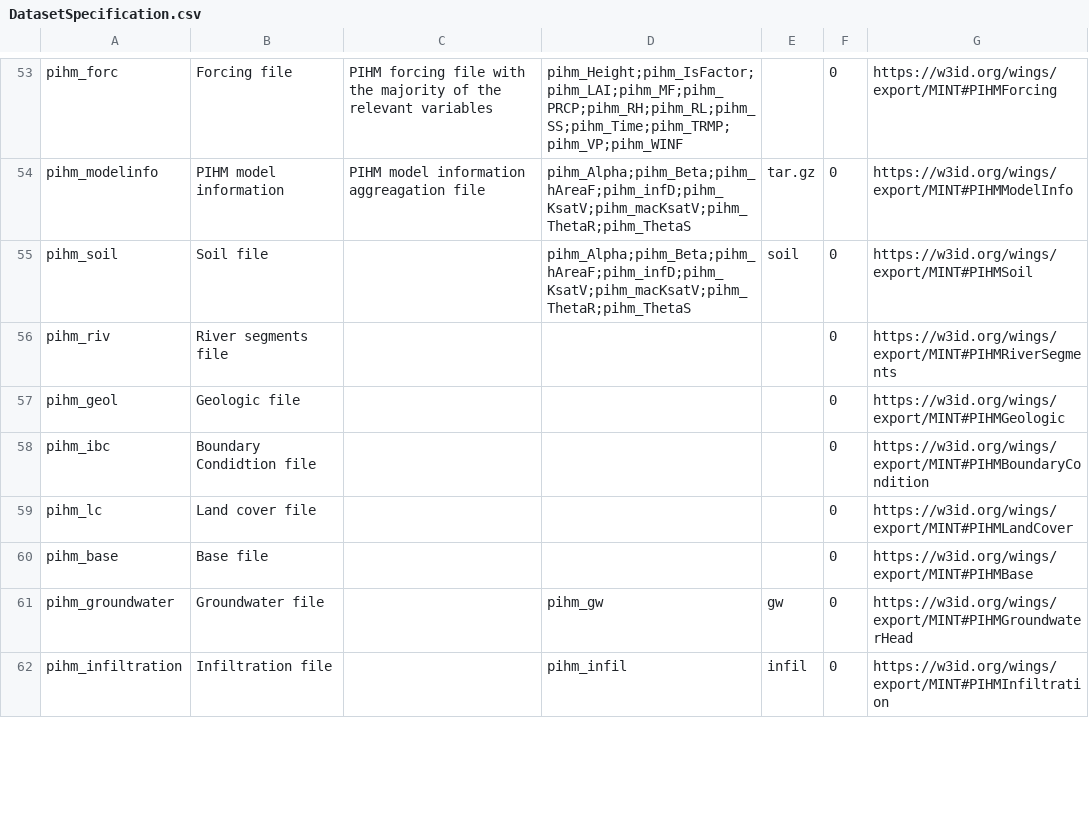
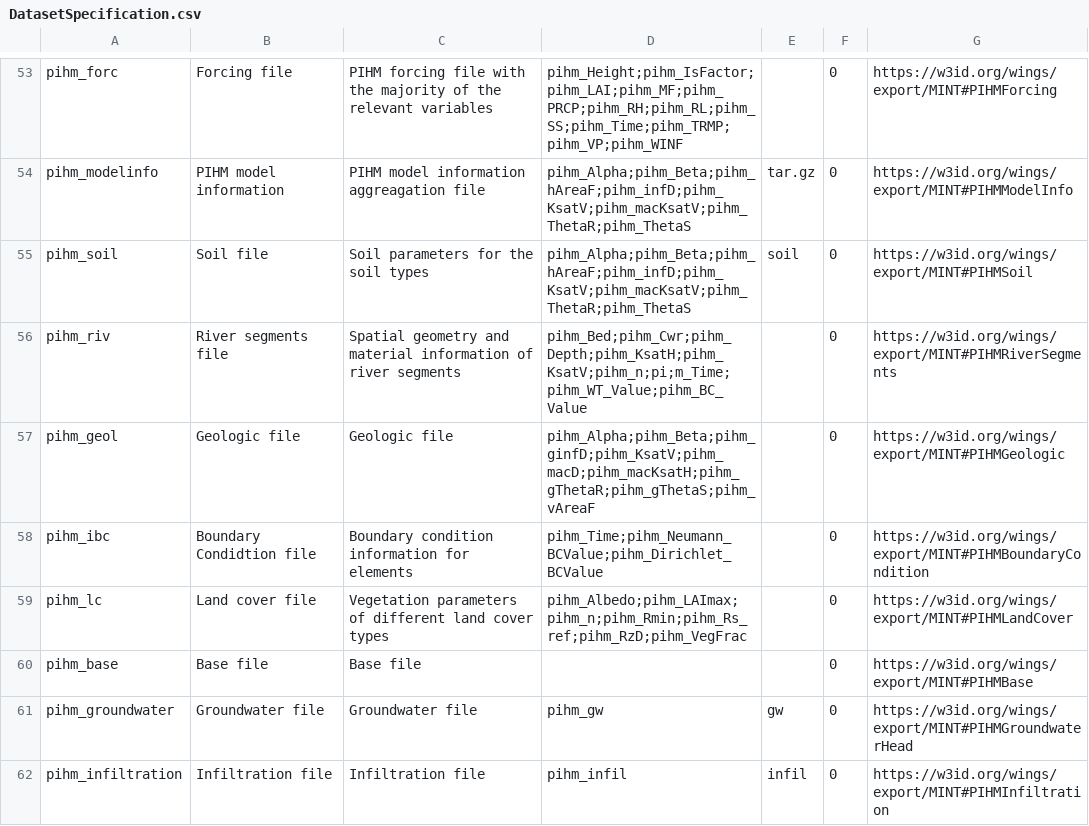
Before and after one commit to mintproject/Mint-ModelCatalog-Ontology, a CSV file: modelCatalog/instances/DatasetSpecification.csv, drawn as a sheet; only a part is shown, gaps mark what is left out; the diff covers the shown part only.

```diff
--- a/modelCatalog/instances/DatasetSpecification.csv
+++ b/modelCatalog/instances/DatasetSpecification.csv
@@ -54,9 +54,9 @@ pihm_forc,Forcing file,PIHM forcing file with the majority of the relevant varia
 pihm_modelinfo,PIHM model information,PIHM model information aggreagation file,pihm_Alpha;pihm_Beta;pihm_hAreaF;pihm_infD;pihm_KsatV;pihm_macKsatV;pihm_ThetaR;pihm_ThetaS,tar.gz,0,https://w3id.org/wings/export/MINT#PIHMModelInfo
-pihm_soil,Soil file,,pihm_Alpha;pihm_Beta;pihm_hAreaF;pihm_infD;pihm_KsatV;pihm_macKsatV;pihm_ThetaR;pihm_ThetaS,soil,0,https://w3id.org/wings/export/MINT#PIHMSoil
-pihm_riv,River segments file,,,,0,https://w3id.org/wings/export/MINT#PIHMRiverSegments
-pihm_geol,Geologic file,,,,0,https://w3id.org/wings/export/MINT#PIHMGeologic
-pihm_ibc,Boundary Condidtion file,,,,0,https://w3id.org/wings/export/MINT#PIHMBoundaryCondition
-pihm_lc,Land cover file,,,,0,https://w3id.org/wings/export/MINT#PIHMLandCover
-pihm_base,Base file,,,,0,https://w3id.org/wings/export/MINT#PIHMBase
-pihm_groundwater,Groundwater file,,pihm_gw,gw,0,https://w3id.org/wings/export/MINT#PIHMGroundwaterHead
-pihm_infiltration,Infiltration file,,pihm_infil,infil,0,https://w3id.org/wings/export/MINT#PIHMInfiltration
+pihm_soil,Soil file,Soil parameters for the soil types,pihm_Alpha;pihm_Beta;pihm_hAreaF;pihm_infD;pihm_KsatV;pihm_macKsatV;pihm_ThetaR;pihm_ThetaS,soil,0,https://w3id.org/wings/export/MINT#PIHMSoil
+pihm_riv,River segments file,Spatial  geometry and material information of river segments ,pihm_Bed;pihm_Cwr;pihm_Depth;pihm_KsatH;pihm_KsatV;pihm_n;pi;m_Time;pihm_WT_Value;pihm_BC_Value,,0,https://w3id.org/wings/export/MINT#PIHMRiverSegments
+pihm_geol,Geologic file,Geologic file,pihm_Alpha;pihm_Beta;pihm_ginfD;pihm_KsatV;pihm_macD;pihm_macKsatH;pihm_gThetaR;pihm_gThetaS;pihm_vAreaF,,0,https://w3id.org/wings/export/MINT#PIHMGeologic
+pihm_ibc,Boundary Condidtion file,Boundary condition information for elements ,pihm_Time;pihm_Neumann_BCValue;pihm_Dirichlet_BCValue ,,0,https://w3id.org/wings/export/MINT#PIHMBoundaryCondition
+pihm_lc,Land cover file,Vegetation parameters of different land cover types ,pihm_Albedo;pihm_LAImax;pihm_n;pihm_Rmin;pihm_Rs_ref;pihm_RzD;pihm_VegFrac,,0,https://w3id.org/wings/export/MINT#PIHMLandCover
+pihm_base,Base file,Base file,,,0,https://w3id.org/wings/export/MINT#PIHMBase
+pihm_groundwater,Groundwater file,Groundwater file,pihm_gw,gw,0,https://w3id.org/wings/export/MINT#PIHMGroundwaterHead
+pihm_infiltration,Infiltration file,Infiltration file,pihm_infil,infil,0,https://w3id.org/wings/export/MINT#PIHMInfiltration
```
Also changed, not shown: 9 edited cells elsewhere in this file, modelCatalog/instances/ModelConfiguration.csv.
